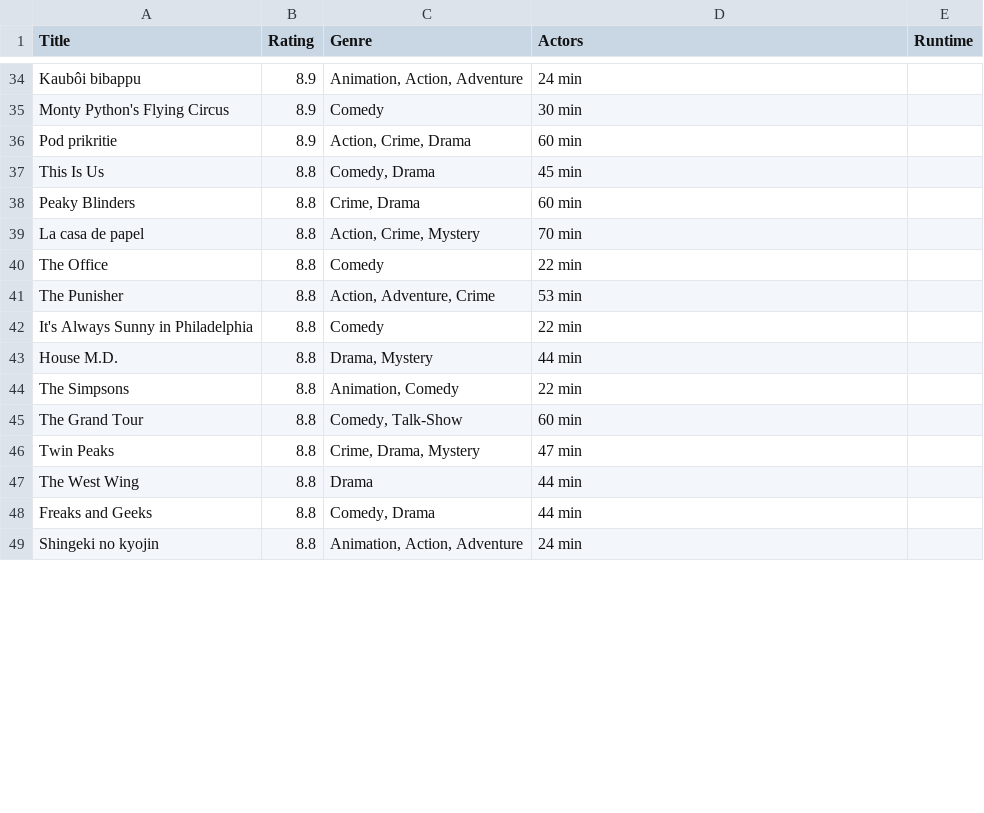
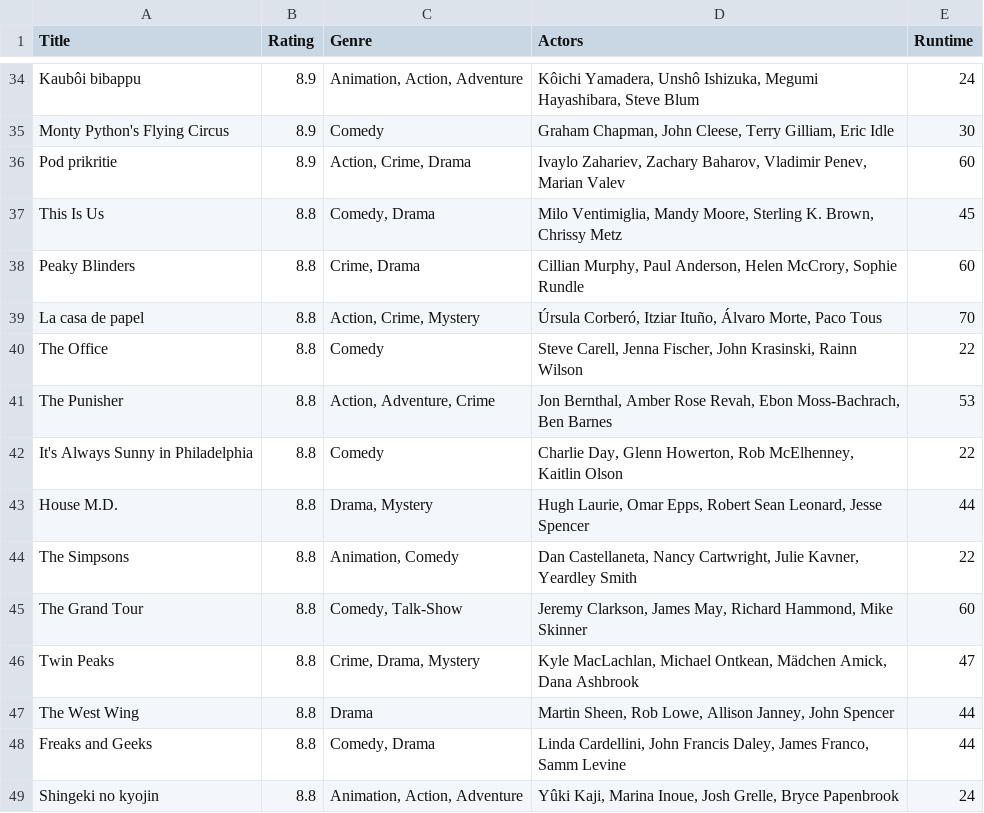
Before and after one commit to brleony/Data_Processing, a CSV file: Homework/Week1/Scraping/tvseries.csv, drawn as a sheet; only a part is shown, gaps mark what is left out; the diff covers the shown part only; the diff names each change by its address in the sheet, - before the commit and + after, or states it on an @@ line.

```diff
--- a/Homework/Week1/Scraping/tvseries.csv
+++ b/Homework/Week1/Scraping/tvseries.csv
-D34 (Actors): 24 min
+D34 (Actors): Kôichi Yamadera, Unshô Ishizuka, Megumi Hayashibara, Steve Blum
-E34 (Runtime): (empty)
+E34 (Runtime): 24
-D35 (Actors): 30 min
+D35 (Actors): Graham Chapman, John Cleese, Terry Gilliam, Eric Idle
-E35 (Runtime): (empty)
+E35 (Runtime): 30
-D36 (Actors): 60 min
+D36 (Actors): Ivaylo Zahariev, Zachary Baharov, Vladimir Penev, Marian Valev
-E36 (Runtime): (empty)
+E36 (Runtime): 60
-D37 (Actors): 45 min
+D37 (Actors): Milo Ventimiglia, Mandy Moore, Sterling K. Brown, Chrissy Metz
-E37 (Runtime): (empty)
+E37 (Runtime): 45
-D38 (Actors): 60 min
+D38 (Actors): Cillian Murphy, Paul Anderson, Helen McCrory, Sophie Rundle
-E38 (Runtime): (empty)
+E38 (Runtime): 60
-D39 (Actors): 70 min
+D39 (Actors): Úrsula Corberó, Itziar Ituño, Álvaro Morte, Paco Tous
-E39 (Runtime): (empty)
+E39 (Runtime): 70
-D40 (Actors): 22 min
+D40 (Actors): Steve Carell, Jenna Fischer, John Krasinski, Rainn Wilson
-E40 (Runtime): (empty)
+E40 (Runtime): 22
-D41 (Actors): 53 min
+D41 (Actors): Jon Bernthal, Amber Rose Revah, Ebon Moss-Bachrach, Ben Barnes
-E41 (Runtime): (empty)
+E41 (Runtime): 53
-D42 (Actors): 22 min
+D42 (Actors): Charlie Day, Glenn Howerton, Rob McElhenney, Kaitlin Olson
-E42 (Runtime): (empty)
+E42 (Runtime): 22
-D43 (Actors): 44 min
+D43 (Actors): Hugh Laurie, Omar Epps, Robert Sean Leonard, Jesse Spencer
-E43 (Runtime): (empty)
+E43 (Runtime): 44
-D44 (Actors): 22 min
+D44 (Actors): Dan Castellaneta, Nancy Cartwright, Julie Kavner, Yeardley Smith
-E44 (Runtime): (empty)
+E44 (Runtime): 22
-D45 (Actors): 60 min
+D45 (Actors): Jeremy Clarkson, James May, Richard Hammond, Mike Skinner
-E45 (Runtime): (empty)
+E45 (Runtime): 60
-D46 (Actors): 47 min
+D46 (Actors): Kyle MacLachlan, Michael Ontkean, Mädchen Amick, Dana Ashbrook
-E46 (Runtime): (empty)
+E46 (Runtime): 47
-D47 (Actors): 44 min
+D47 (Actors): Martin Sheen, Rob Lowe, Allison Janney, John Spencer
-E47:E48 (Runtime): (empty)
+E47:E48 (Runtime): 44
-D48 (Actors): 44 min
+D48 (Actors): Linda Cardellini, John Francis Daley, James Franco, Samm Levine
-D49 (Actors): 24 min
+D49 (Actors): Yûki Kaji, Marina Inoue, Josh Grelle, Bryce Papenbrook
-E49 (Runtime): (empty)
+E49 (Runtime): 24
```
Also changed, not shown: 68 edited cells elsewhere in this file, 2 other files.
